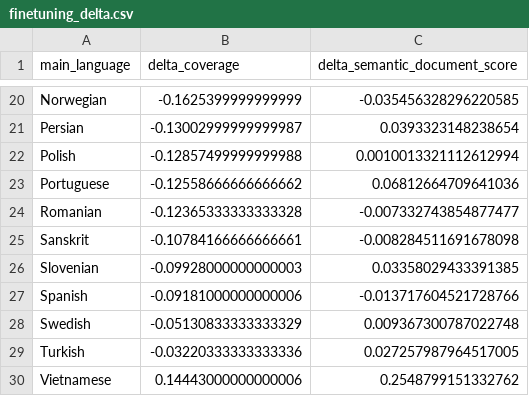
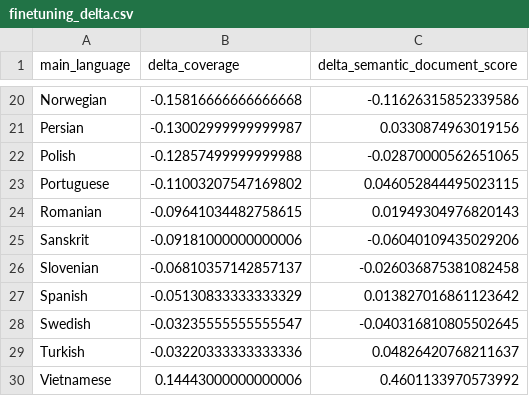
Before and after one commit to apjanco/not_flawless, a CSV file: results/finetuning_delta.csv, drawn as a sheet; only a part is shown, gaps mark what is left out; the diff covers the shown part only; the diff names each change by its address in the sheet, - before the commit and + after, or states it on an @@ line.

```diff
--- a/results/finetuning_delta.csv
+++ b/results/finetuning_delta.csv
-B20 (delta_coverage): -0.1625399999999999
+B20 (delta_coverage): -0.15816666666666668
-C20 (delta_semantic_document_score): -0.035456328296220585
+C20 (delta_semantic_document_score): -0.11626315852339586
-C21 (delta_semantic_document_score): 0.0393323148238654
+C21 (delta_semantic_document_score): 0.0330874963019156
-C22 (delta_semantic_document_score): 0.0010013321112612994
+C22 (delta_semantic_document_score): -0.02870000562651065
-B23 (delta_coverage): -0.12558666666666662
+B23 (delta_coverage): -0.11003207547169802
-C23 (delta_semantic_document_score): 0.06812664709641036
+C23 (delta_semantic_document_score): 0.046052844495023115
-B24 (delta_coverage): -0.12365333333333328
+B24 (delta_coverage): -0.09641034482758615
-C24 (delta_semantic_document_score): -0.007332743854877477
+C24 (delta_semantic_document_score): 0.01949304976820143
-B25 (delta_coverage): -0.10784166666666661
+B25 (delta_coverage): -0.09181000000000006
-C25 (delta_semantic_document_score): -0.008284511691678098
+C25 (delta_semantic_document_score): -0.06040109435029206
-B26 (delta_coverage): -0.09928000000000003
+B26 (delta_coverage): -0.06810357142857137
-C26 (delta_semantic_document_score): 0.03358029433391385
+C26 (delta_semantic_document_score): -0.026036875381082458
-B27 (delta_coverage): -0.09181000000000006
+B27 (delta_coverage): -0.05130833333333329
-C27 (delta_semantic_document_score): -0.013717604521728766
+C27 (delta_semantic_document_score): 0.013827016861123642
-B28 (delta_coverage): -0.05130833333333329
+B28 (delta_coverage): -0.03235555555555547
-C28 (delta_semantic_document_score): 0.009367300787022748
+C28 (delta_semantic_document_score): -0.040316810805502645
-C29 (delta_semantic_document_score): 0.027257987964517005
+C29 (delta_semantic_document_score): 0.04826420768211637
-C30 (delta_semantic_document_score): 0.2548799151332762
+C30 (delta_semantic_document_score): 0.4601133970573992
```
Also changed, not shown: 32 edited cells elsewhere in this file, results/summary_table.csv, 22 other files.
